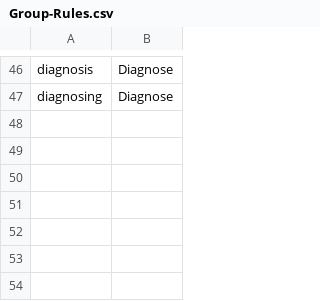
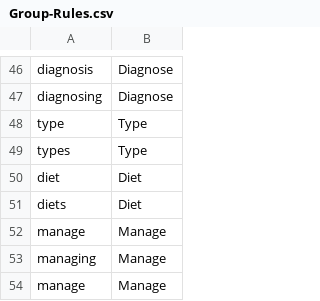
Before and after one commit to ErikGHamilton/Ad-Group-Sorter, a CSV file: Data/Group-Rules.csv, drawn as a sheet; only a part is shown, gaps mark what is left out; the diff names each change by its address in the sheet, - before the commit and + after, or states it on an @@ line.

Commit message:
Update Group-Rules.csv

```diff
--- a/Data/Group-Rules.csv
+++ b/Data/Group-Rules.csv
+row 48: type | Type
+row 49: types | Type
+row 50: diet | Diet
+row 51: diets | Diet
+row 52: manage | Manage
+row 53: managing | Manage
+row 54: manage | Manage
```
